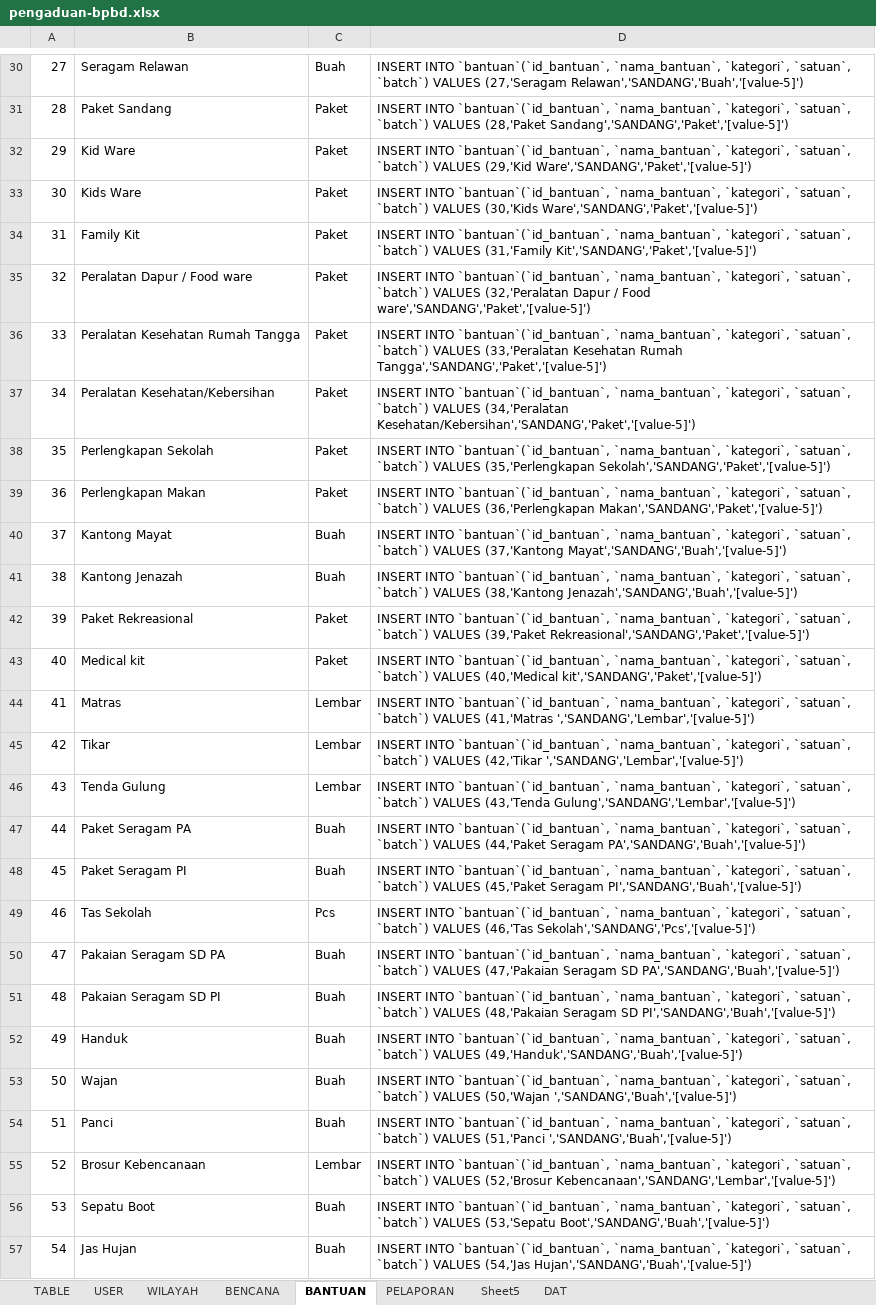
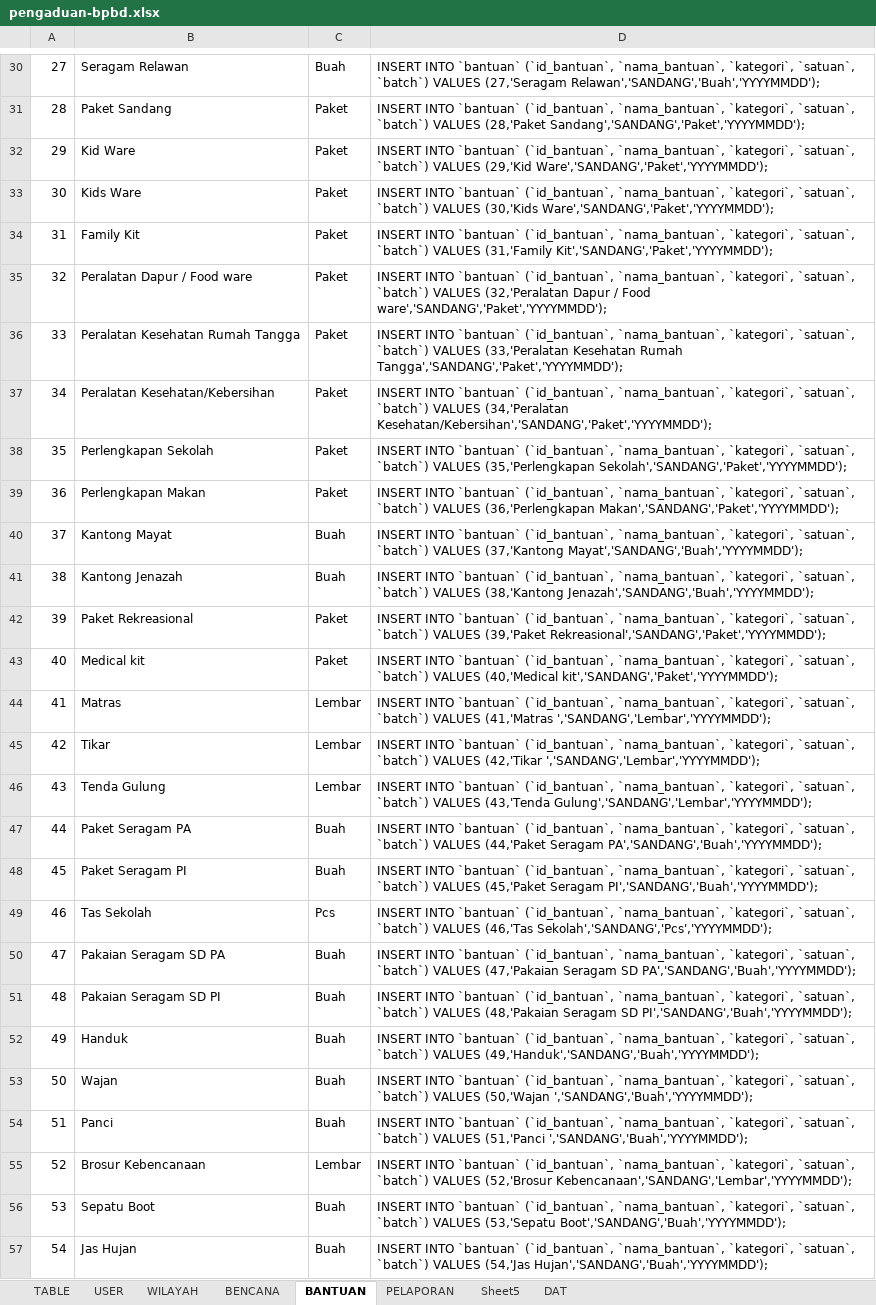
Before and after one commit to MuhamadSholikhudin/pengaduan-bpbd, an Excel workbook: pengaduan-bpbd.xlsx, sheet BANTUAN, drawn as a sheet; only a part is shown, gaps mark what is left out; values as stored, in another font and other column widths than the file's, no borders; conditional formats not drawn; the diff covers the shown part only; the diff names each change by its address in the sheet, - before the commit and + after, or states it on an @@ line.

```diff
--- a/pengaduan-bpbd.xlsx (sheet BANTUAN)
+++ b/pengaduan-bpbd.xlsx (sheet BANTUAN)
-D30: INSERT INTO `bantuan`(`id_bantuan`, `nama_bantuan`, `kategori`, `satuan`, `batch`) VALUES (27,'Seragam Relawan','SANDANG','Buah','[value-5]')
+D30: INSERT INTO `bantuan` (`id_bantuan`, `nama_bantuan`, `kategori`, `satuan`, `batch`) VALUES (27,'Seragam Relawan','SANDANG','Buah','YYYYMMDD');
-D31: INSERT INTO `bantuan`(`id_bantuan`, `nama_bantuan`, `kategori`, `satuan`, `batch`) VALUES (28,'Paket Sandang','SANDANG','Paket','[value-5]')
+D31: INSERT INTO `bantuan` (`id_bantuan`, `nama_bantuan`, `kategori`, `satuan`, `batch`) VALUES (28,'Paket Sandang','SANDANG','Paket','YYYYMMDD');
-D32: INSERT INTO `bantuan`(`id_bantuan`, `nama_bantuan`, `kategori`, `satuan`, `batch`) VALUES (29,'Kid Ware','SANDANG','Paket','[value-5]')
+D32: INSERT INTO `bantuan` (`id_bantuan`, `nama_bantuan`, `kategori`, `satuan`, `batch`) VALUES (29,'Kid Ware','SANDANG','Paket','YYYYMMDD');
-D33: INSERT INTO `bantuan`(`id_bantuan`, `nama_bantuan`, `kategori`, `satuan`, `batch`) VALUES (30,'Kids Ware','SANDANG','Paket','[value-5]')
+D33: INSERT INTO `bantuan` (`id_bantuan`, `nama_bantuan`, `kategori`, `satuan`, `batch`) VALUES (30,'Kids Ware','SANDANG','Paket','YYYYMMDD');
-D34: INSERT INTO `bantuan`(`id_bantuan`, `nama_bantuan`, `kategori`, `satuan`, `batch`) VALUES (31,'Family Kit','SANDANG','Paket','[value-5]')
+D34: INSERT INTO `bantuan` (`id_bantuan`, `nama_bantuan`, `kategori`, `satuan`, `batch`) VALUES (31,'Family Kit','SANDANG','Paket','YYYYMMDD');
-D35: INSERT INTO `bantuan`(`id_bantuan`, `nama_bantuan`, `kategori`, `satuan`, `batch`) VALUES (32,'Peralatan Dapur / Food ware','SANDANG','Paket','[value-5]')
+D35: INSERT INTO `bantuan` (`id_bantuan`, `nama_bantuan`, `kategori`, `satuan`, `batch`) VALUES (32,'Peralatan Dapur / Food ware','SANDANG','Paket','YYYYMMDD');
-D36: INSERT INTO `bantuan`(`id_bantuan`, `nama_bantuan`, `kategori`, `satuan`, `batch`) VALUES (33,'Peralatan Kesehatan Rumah Tangga','SANDANG','Paket','[value-5]')
+D36: INSERT INTO `bantuan` (`id_bantuan`, `nama_bantuan`, `kategori`, `satuan`, `batch`) VALUES (33,'Peralatan Kesehatan Rumah Tangga','SANDANG','Paket','YYYYMMDD');
-D37: INSERT INTO `bantuan`(`id_bantuan`, `nama_bantuan`, `kategori`, `satuan`, `batch`) VALUES (34,'Peralatan Kesehatan/Kebersihan','SANDANG','Paket','[value-5]')
+D37: INSERT INTO `bantuan` (`id_bantuan`, `nama_bantuan`, `kategori`, `satuan`, `batch`) VALUES (34,'Peralatan Kesehatan/Kebersihan','SANDANG','Paket','YYYYMMDD');
-D38: INSERT INTO `bantuan`(`id_bantuan`, `nama_bantuan`, `kategori`, `satuan`, `batch`) VALUES (35,'Perlengkapan Sekolah','SANDANG','Paket','[value-5]')
+D38: INSERT INTO `bantuan` (`id_bantuan`, `nama_bantuan`, `kategori`, `satuan`, `batch`) VALUES (35,'Perlengkapan Sekolah','SANDANG','Paket','YYYYMMDD');
-D39: INSERT INTO `bantuan`(`id_bantuan`, `nama_bantuan`, `kategori`, `satuan`, `batch`) VALUES (36,'Perlengkapan Makan','SANDANG','Paket','[value-5]')
+D39: INSERT INTO `bantuan` (`id_bantuan`, `nama_bantuan`, `kategori`, `satuan`, `batch`) VALUES (36,'Perlengkapan Makan','SANDANG','Paket','YYYYMMDD');
-D40: INSERT INTO `bantuan`(`id_bantuan`, `nama_bantuan`, `kategori`, `satuan`, `batch`) VALUES (37,'Kantong Mayat','SANDANG','Buah','[value-5]')
+D40: INSERT INTO `bantuan` (`id_bantuan`, `nama_bantuan`, `kategori`, `satuan`, `batch`) VALUES (37,'Kantong Mayat','SANDANG','Buah','YYYYMMDD');
-D41: INSERT INTO `bantuan`(`id_bantuan`, `nama_bantuan`, `kategori`, `satuan`, `batch`) VALUES (38,'Kantong Jenazah','SANDANG','Buah','[value-5]')
+D41: INSERT INTO `bantuan` (`id_bantuan`, `nama_bantuan`, `kategori`, `satuan`, `batch`) VALUES (38,'Kantong Jenazah','SANDANG','Buah','YYYYMMDD');
-D42: INSERT INTO `bantuan`(`id_bantuan`, `nama_bantuan`, `kategori`, `satuan`, `batch`) VALUES (39,'Paket Rekreasional','SANDANG','Paket','[value-5]')
+D42: INSERT INTO `bantuan` (`id_bantuan`, `nama_bantuan`, `kategori`, `satuan`, `batch`) VALUES (39,'Paket Rekreasional','SANDANG','Paket','YYYYMMDD');
-D43: INSERT INTO `bantuan`(`id_bantuan`, `nama_bantuan`, `kategori`, `satuan`, `batch`) VALUES (40,'Medical kit','SANDANG','Paket','[value-5]')
+D43: INSERT INTO `bantuan` (`id_bantuan`, `nama_bantuan`, `kategori`, `satuan`, `batch`) VALUES (40,'Medical kit','SANDANG','Paket','YYYYMMDD');
-D44: INSERT INTO `bantuan`(`id_bantuan`, `nama_bantuan`, `kategori`, `satuan`, `batch`) VALUES (41,'Matras ','SANDANG','Lembar','[value-5]')
+D44: INSERT INTO `bantuan` (`id_bantuan`, `nama_bantuan`, `kategori`, `satuan`, `batch`) VALUES (41,'Matras ','SANDANG','Lembar','YYYYMMDD');
-D45: INSERT INTO `bantuan`(`id_bantuan`, `nama_bantuan`, `kategori`, `satuan`, `batch`) VALUES (42,'Tikar ','SANDANG','Lembar','[value-5]')
+D45: INSERT INTO `bantuan` (`id_bantuan`, `nama_bantuan`, `kategori`, `satuan`, `batch`) VALUES (42,'Tikar ','SANDANG','Lembar','YYYYMMDD');
-D46: INSERT INTO `bantuan`(`id_bantuan`, `nama_bantuan`, `kategori`, `satuan`, `batch`) VALUES (43,'Tenda Gulung','SANDANG','Lembar','[value-5]')
+D46: INSERT INTO `bantuan` (`id_bantuan`, `nama_bantuan`, `kategori`, `satuan`, `batch`) VALUES (43,'Tenda Gulung','SANDANG','Lembar','YYYYMMDD');
-D47: INSERT INTO `bantuan`(`id_bantuan`, `nama_bantuan`, `kategori`, `satuan`, `batch`) VALUES (44,'Paket Seragam PA','SANDANG','Buah','[value-5]')
+D47: INSERT INTO `bantuan` (`id_bantuan`, `nama_bantuan`, `kategori`, `satuan`, `batch`) VALUES (44,'Paket Seragam PA','SANDANG','Buah','YYYYMMDD');
-D48: INSERT INTO `bantuan`(`id_bantuan`, `nama_bantuan`, `kategori`, `satuan`, `batch`) VALUES (45,'Paket Seragam PI','SANDANG','Buah','[value-5]')
+D48: INSERT INTO `bantuan` (`id_bantuan`, `nama_bantuan`, `kategori`, `satuan`, `batch`) VALUES (45,'Paket Seragam PI','SANDANG','Buah','YYYYMMDD');
-D49: INSERT INTO `bantuan`(`id_bantuan`, `nama_bantuan`, `kategori`, `satuan`, `batch`) VALUES (46,'Tas Sekolah','SANDANG','Pcs','[value-5]')
+D49: INSERT INTO `bantuan` (`id_bantuan`, `nama_bantuan`, `kategori`, `satuan`, `batch`) VALUES (46,'Tas Sekolah','SANDANG','Pcs','YYYYMMDD');
-D50: INSERT INTO `bantuan`(`id_bantuan`, `nama_bantuan`, `kategori`, `satuan`, `batch`) VALUES (47,'Pakaian Seragam SD PA','SANDANG','Buah','[value-5]')
+D50: INSERT INTO `bantuan` (`id_bantuan`, `nama_bantuan`, `kategori`, `satuan`, `batch`) VALUES (47,'Pakaian Seragam SD PA','SANDANG','Buah','YYYYMMDD');
-D51: INSERT INTO `bantuan`(`id_bantuan`, `nama_bantuan`, `kategori`, `satuan`, `batch`) VALUES (48,'Pakaian Seragam SD PI','SANDANG','Buah','[value-5]')
+D51: INSERT INTO `bantuan` (`id_bantuan`, `nama_bantuan`, `kategori`, `satuan`, `batch`) VALUES (48,'Pakaian Seragam SD PI','SANDANG','Buah','YYYYMMDD');
-D52: INSERT INTO `bantuan`(`id_bantuan`, `nama_bantuan`, `kategori`, `satuan`, `batch`) VALUES (49,'Handuk','SANDANG','Buah','[value-5]')
+D52: INSERT INTO `bantuan` (`id_bantuan`, `nama_bantuan`, `kategori`, `satuan`, `batch`) VALUES (49,'Handuk','SANDANG','Buah','YYYYMMDD');
-D53: INSERT INTO `bantuan`(`id_bantuan`, `nama_bantuan`, `kategori`, `satuan`, `batch`) VALUES (50,'Wajan ','SANDANG','Buah','[value-5]')
+D53: INSERT INTO `bantuan` (`id_bantuan`, `nama_bantuan`, `kategori`, `satuan`, `batch`) VALUES (50,'Wajan ','SANDANG','Buah','YYYYMMDD');
-D54: INSERT INTO `bantuan`(`id_bantuan`, `nama_bantuan`, `kategori`, `satuan`, `batch`) VALUES (51,'Panci ','SANDANG','Buah','[value-5]')
+D54: INSERT INTO `bantuan` (`id_bantuan`, `nama_bantuan`, `kategori`, `satuan`, `batch`) VALUES (51,'Panci ','SANDANG','Buah','YYYYMMDD');
-D55: INSERT INTO `bantuan`(`id_bantuan`, `nama_bantuan`, `kategori`, `satuan`, `batch`) VALUES (52,'Brosur Kebencanaan','SANDANG','Lembar','[value-5]')
+D55: INSERT INTO `bantuan` (`id_bantuan`, `nama_bantuan`, `kategori`, `satuan`, `batch`) VALUES (52,'Brosur Kebencanaan','SANDANG','Lembar','YYYYMMDD');
-D56: INSERT INTO `bantuan`(`id_bantuan`, `nama_bantuan`, `kategori`, `satuan`, `batch`) VALUES (53,'Sepatu Boot','SANDANG','Buah','[value-5]')
+D56: INSERT INTO `bantuan` (`id_bantuan`, `nama_bantuan`, `kategori`, `satuan`, `batch`) VALUES (53,'Sepatu Boot','SANDANG','Buah','YYYYMMDD');
-D57: INSERT INTO `bantuan`(`id_bantuan`, `nama_bantuan`, `kategori`, `satuan`, `batch`) VALUES (54,'Jas Hujan','SANDANG','Buah','[value-5]')
+D57: INSERT INTO `bantuan` (`id_bantuan`, `nama_bantuan`, `kategori`, `satuan`, `batch`) VALUES (54,'Jas Hujan','SANDANG','Buah','YYYYMMDD');
```
Also changed, not shown: 78 edited cells elsewhere in this sheet, sheet BENCANA, 7 other files.
